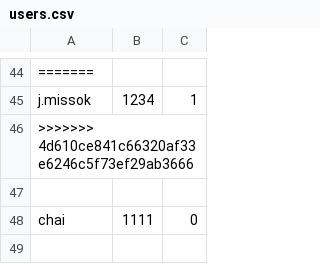
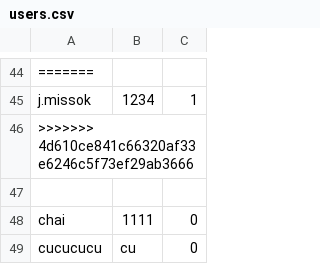
Before and after one commit to hyun090305/ClassRoyale, a CSV file: data/users.csv, drawn as a sheet; only a part is shown, gaps mark what is left out.

```diff
--- a/data/users.csv
+++ b/data/users.csv
@@ -48 +48,2 @@ j.missok,1234,1
 chai,1111,0
+cucucucu,cu,0
```
Also changed, not shown: data/accounts.csv, data/items.csv, 5 other files.
